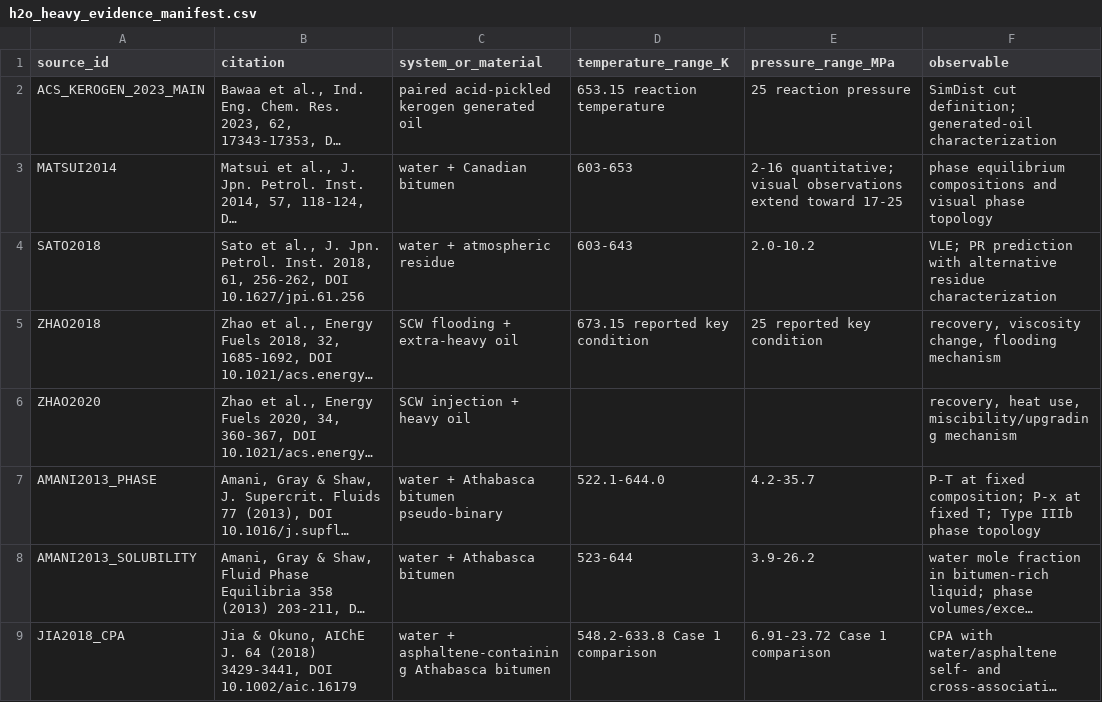
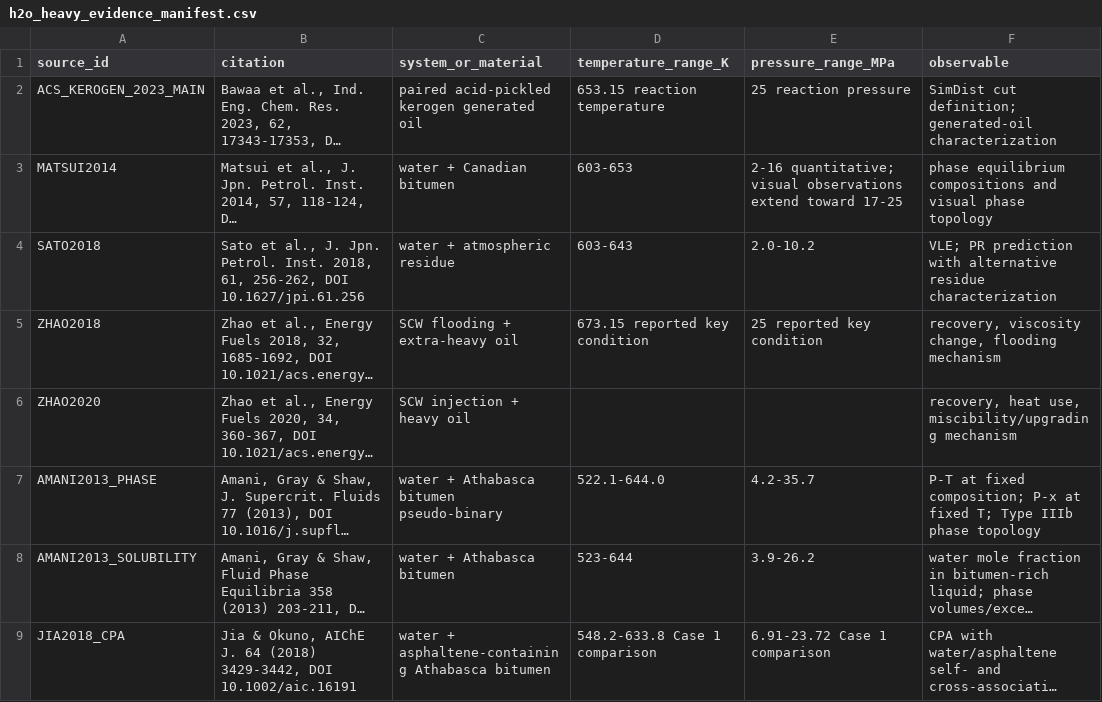
Before and after one commit to lihuihnu/nonenone, a CSV file: case/scw_kerogen_lumped_flow_study/binary_pr_calibration/h2o_heavy_evidence_manifest.csv, drawn as a sheet; only a part is shown; long unchanged cells end in …; the diff names each change by its address in the sheet, - before the commit and + after, or states it on an @@ line.

Commit message:
fix(scw): correct Jia 2018 CPA citation

```diff
--- a/case/scw_kerogen_lumped_flow_study/binary_pr_calibration/h2o_heavy_evidence_manifest.csv
+++ b/case/scw_kerogen_lumped_flow_study/binary_pr_calibration/h2o_heavy_evidence_manifest.csv
-B9 (citation): …64 (2018) 3429-3441, DOI 10.1002/aic.16179
+B9 (citation): …64 (2018) 3429-3442, DOI 10.1002/aic.16191
```
